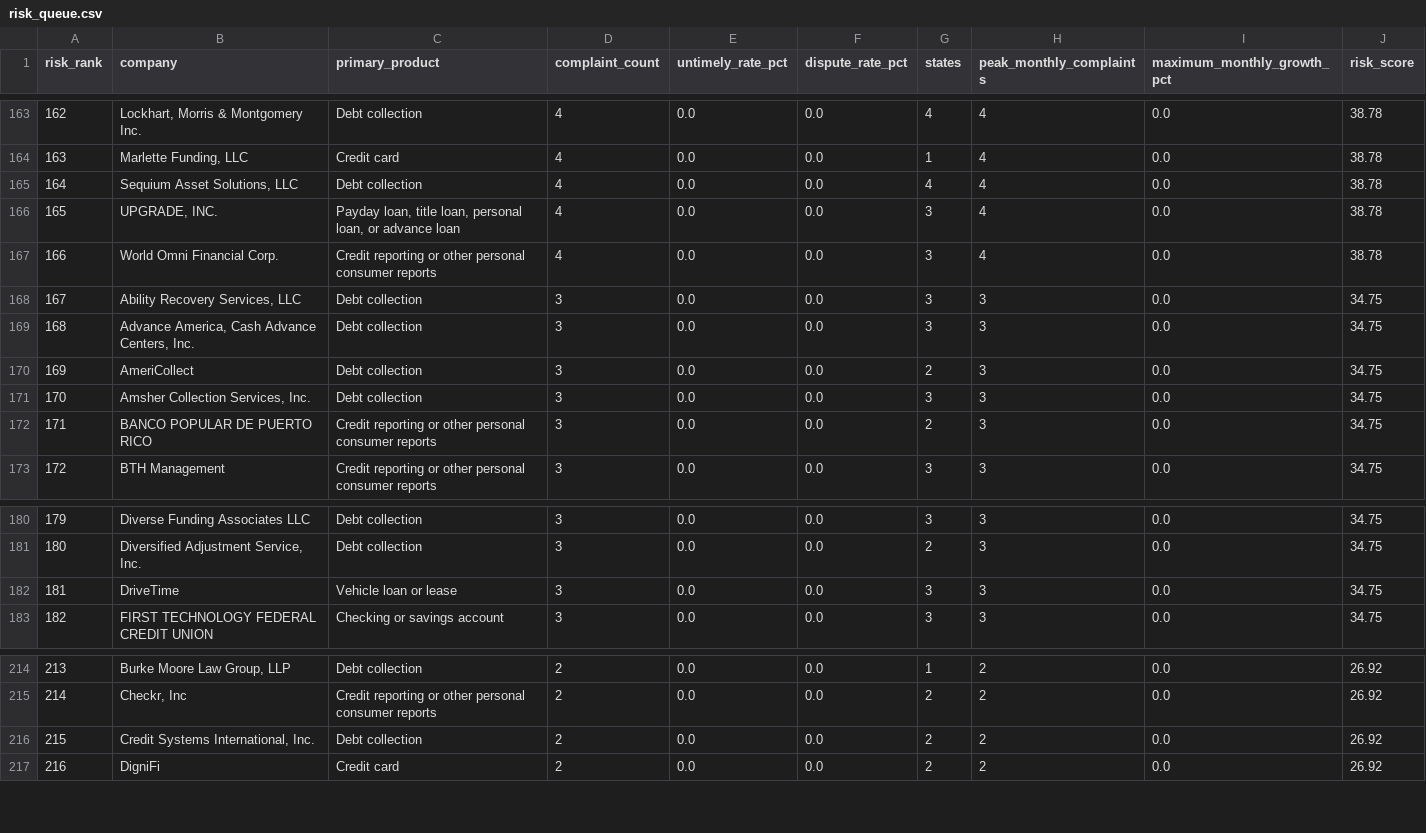
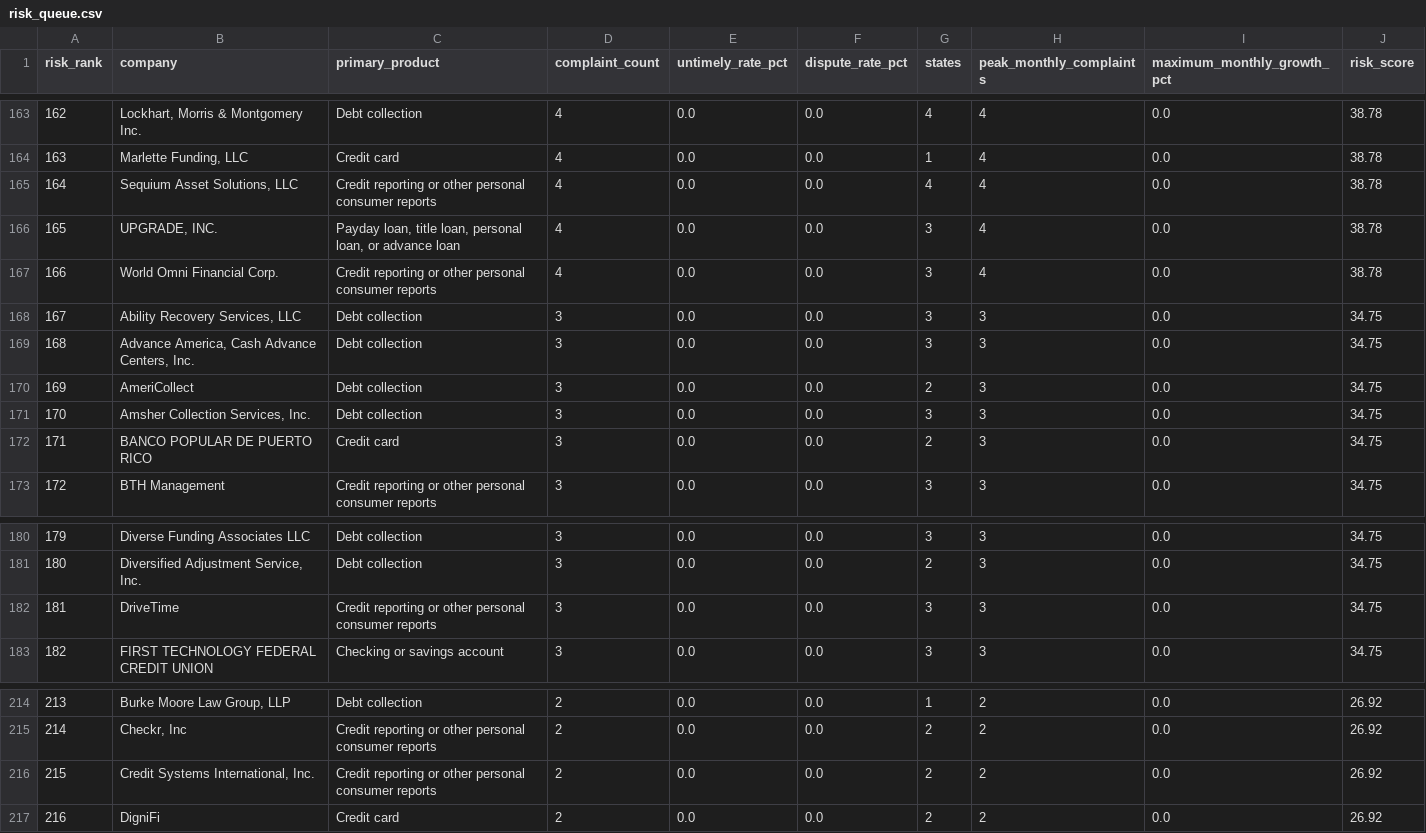
Before and after one commit to selimb1/portfolio, a CSV file: projects/02-complaint-risk-sql/outputs/risk_queue.csv, drawn as a sheet; only a part is shown, gaps mark what is left out; the diff covers the shown part only.

```diff
--- a/projects/02-complaint-risk-sql/outputs/risk_queue.csv
+++ b/projects/02-complaint-risk-sql/outputs/risk_queue.csv
@@ -164,3 +164,3 @@ risk_rank,company,primary_product,complaint_count,untimely_rate_pct,dispute_rate
 163,"Marlette Funding, LLC",Credit card,4,0.0,0.0,1,4,0.0,38.78
-164,"Sequium Asset Solutions, LLC",Debt collection,4,0.0,0.0,4,4,0.0,38.78
+164,"Sequium Asset Solutions, LLC",Credit reporting or other personal consumer reports,4,0.0,0.0,4,4,0.0,38.78
 165,"UPGRADE, INC.","Payday loan, title loan, personal loan, or advance loan",4,0.0,0.0,3,4,0.0,38.78
@@ -171,3 +171,3 @@ risk_rank,company,primary_product,complaint_count,untimely_rate_pct,dispute_rate
 170,"Amsher Collection Services, Inc.",Debt collection,3,0.0,0.0,3,3,0.0,34.75
-171,BANCO POPULAR DE PUERTO RICO,Credit reporting or other personal consumer reports,3,0.0,0.0,2,3,0.0,34.75
+171,BANCO POPULAR DE PUERTO RICO,Credit card,3,0.0,0.0,2,3,0.0,34.75
 172,BTH Management,Credit reporting or other personal consumer reports,3,0.0,0.0,3,3,0.0,34.75
@@ -181,3 +181,3 @@ risk_rank,company,primary_product,complaint_count,untimely_rate_pct,dispute_rate
 180,"Diversified Adjustment Service, Inc.",Debt collection,3,0.0,0.0,2,3,0.0,34.75
-181,DriveTime,Vehicle loan or lease,3,0.0,0.0,3,3,0.0,34.75
+181,DriveTime,Credit reporting or other personal consumer reports,3,0.0,0.0,3,3,0.0,34.75
 182,FIRST TECHNOLOGY FEDERAL CREDIT UNION,Checking or savings account,3,0.0,0.0,3,3,0.0,34.75
@@ -215,3 +215,3 @@ risk_rank,company,primary_product,complaint_count,untimely_rate_pct,dispute_rate
 214,"Checkr, Inc",Credit reporting or other personal consumer reports,2,0.0,0.0,2,2,0.0,26.92
-215,"Credit Systems International, Inc.",Debt collection,2,0.0,0.0,2,2,0.0,26.92
+215,"Credit Systems International, Inc.",Credit reporting or other personal consumer reports,2,0.0,0.0,2,2,0.0,26.92
 216,DigniFi,Credit card,2,0.0,0.0,2,2,0.0,26.92
```
Also changed, not shown: 16 edited cells elsewhere in this file, 20 other files.
